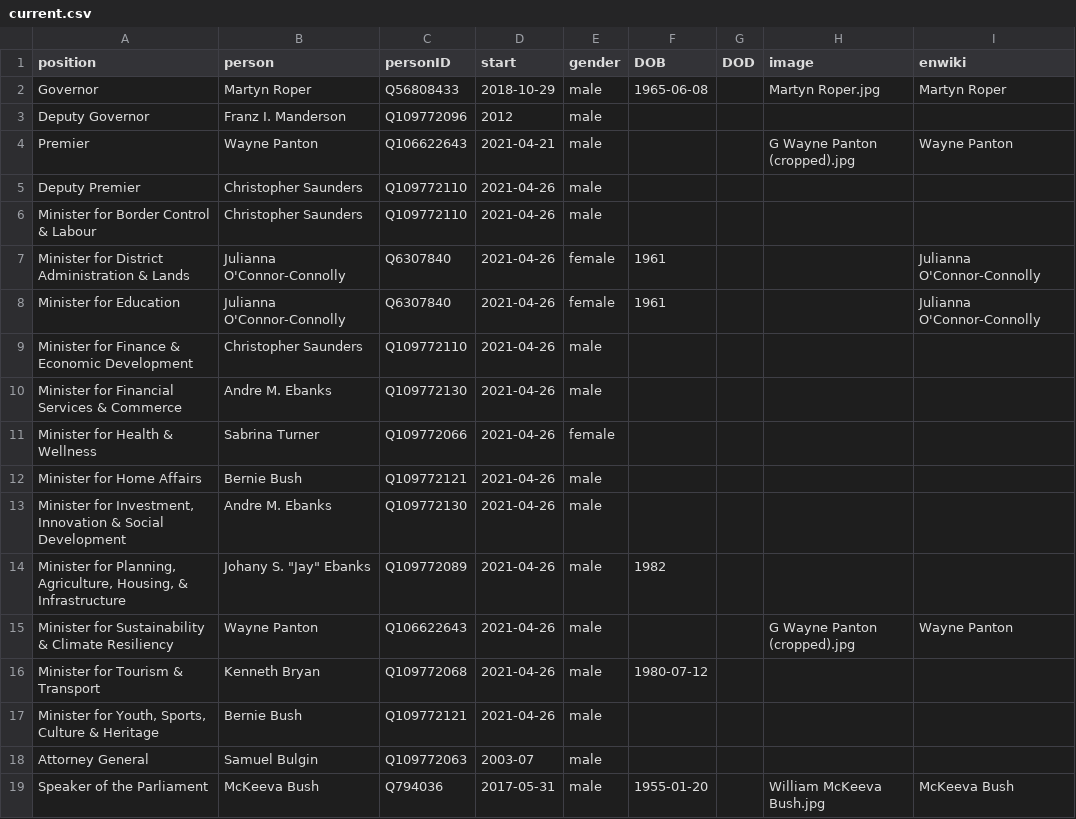
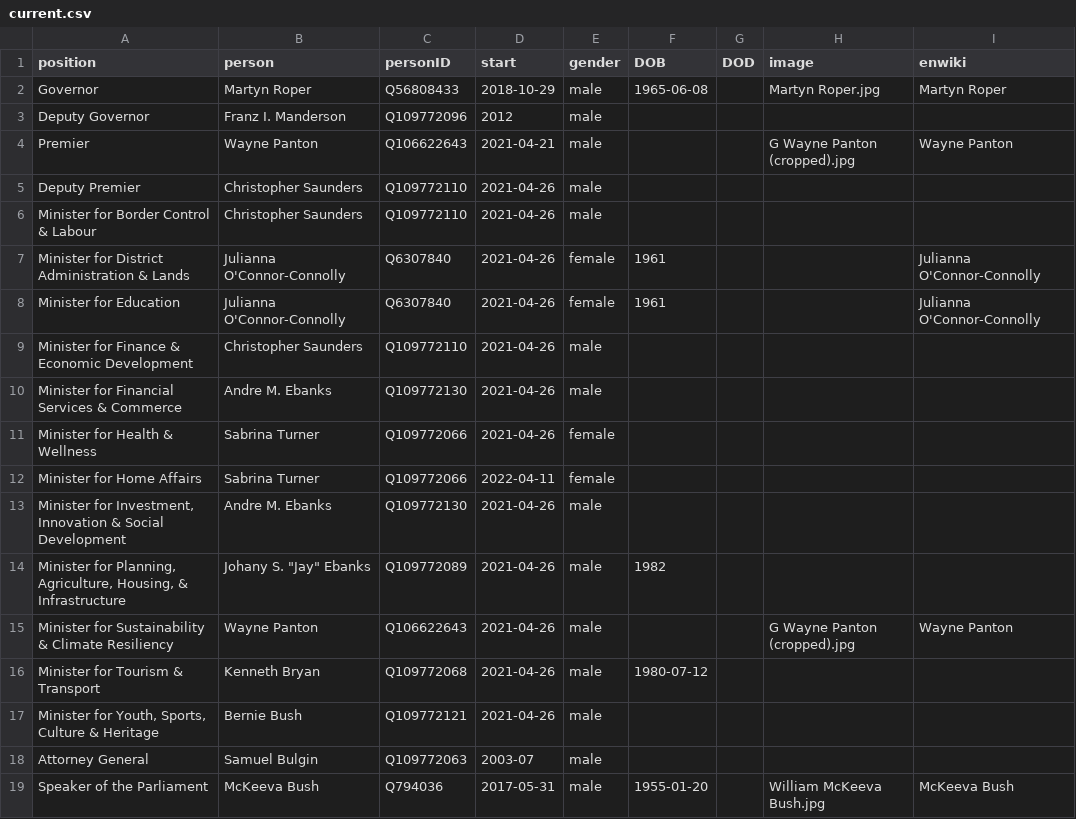
Before and after one commit to every-politician-scrapers/caymans-ministers, a CSV file: html/current.csv, drawn as a sheet.

```diff
--- a/html/current.csv
+++ b/html/current.csv
@@ -11,3 +11,3 @@ Minister for Financial Services & Commerce,Andre M. Ebanks,Q109772130,2021-04-26
 Minister for Health & Wellness,Sabrina Turner,Q109772066,2021-04-26,female,,,,
-Minister for Home Affairs,Bernie Bush,Q109772121,2021-04-26,male,,,,
+Minister for Home Affairs,Sabrina Turner,Q109772066,2022-04-11,female,,,,
 "Minister for Investment, Innovation & Social Development",Andre M. Ebanks,Q109772130,2021-04-26,male,,,,
```
Also changed, not shown: html/holders21.csv, 1 other file.
